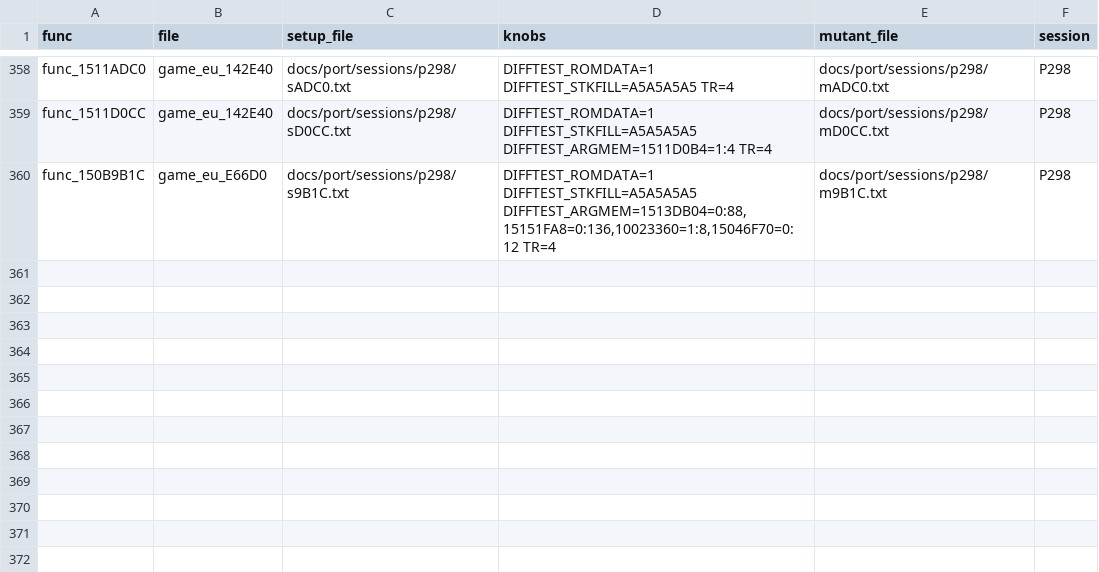
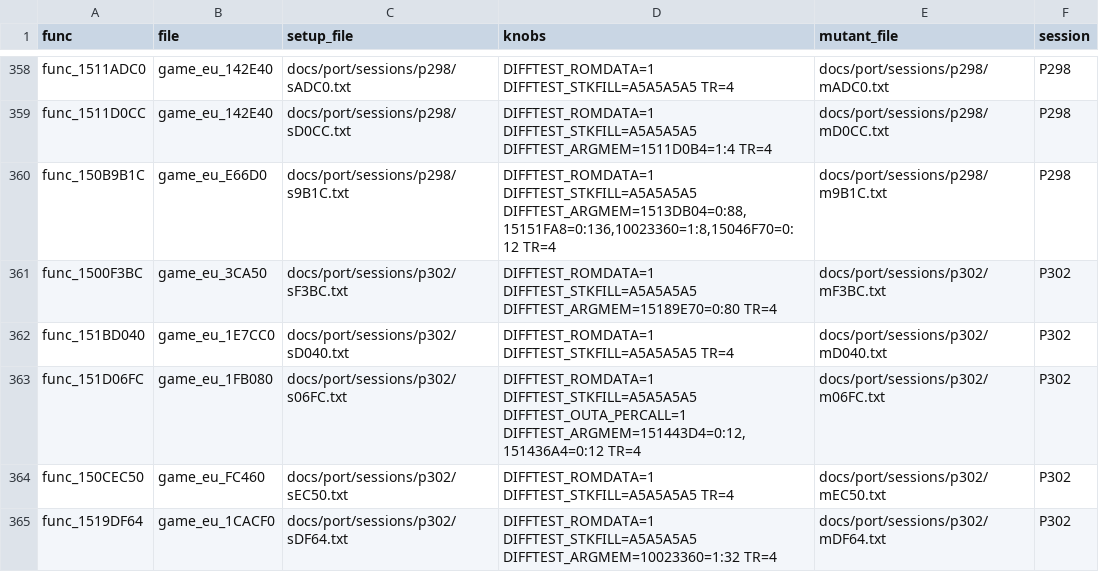
Before and after one commit to Sorikairox/conker-eu-port, a TSV file: tools/port/verify_registry.tsv, drawn as a sheet; only a part is shown, gaps mark what is left out; the diff names each change by its address in the sheet, - before the commit and + after, or states it on an @@ line.

```diff
--- a/tools/port/verify_registry.tsv
+++ b/tools/port/verify_registry.tsv
+row 361: func_1500F3BC | game_eu_3CA50 | docs/port/sessions/p302/sF3BC.txt | DIFFTEST_ROMDATA=1 DIFFTEST_STKFILL=A5A5A5A5 DIFFTEST_ARGMEM=15189E70=0:80 TR=4 | docs/port/sessions/p302/mF3BC.txt | P302
+row 362: func_151BD040 | game_eu_1E7CC0 | docs/port/sessions/p302/sD040.txt | DIFFTEST_ROMDATA=1 DIFFTEST_STKFILL=A5A5A5A5 TR=4 | docs/port/sessions/p302/mD040.txt | P302
+row 363: func_151D06FC | game_eu_1FB080 | docs/port/sessions/p302/s06FC.txt | DIFFTEST_ROMDATA=1 DIFFTEST_STKFILL=A5A5A5A5 DIFFTEST_OUTA_PERCALL=1 DIFFTEST_ARGMEM=151443D4=0:12,151436A4=0:12 TR=4 | docs/port/sessions/p302/m06FC.txt | P302
+row 364: func_150CEC50 | game_eu_FC460 | docs/port/sessions/p302/sEC50.txt | DIFFTEST_ROMDATA=1 DIFFTEST_STKFILL=A5A5A5A5 TR=4 | docs/port/sessions/p302/mEC50.txt | P302
+row 365: func_1519DF64 | game_eu_1CACF0 | docs/port/sessions/p302/sDF64.txt | DIFFTEST_ROMDATA=1 DIFFTEST_STKFILL=A5A5A5A5 DIFFTEST_ARGMEM=10023360=1:32 TR=4 | docs/port/sessions/p302/mDF64.txt | P302
```
Also changed, not shown: docs/progress/sessions.tsv, 19 other files.
